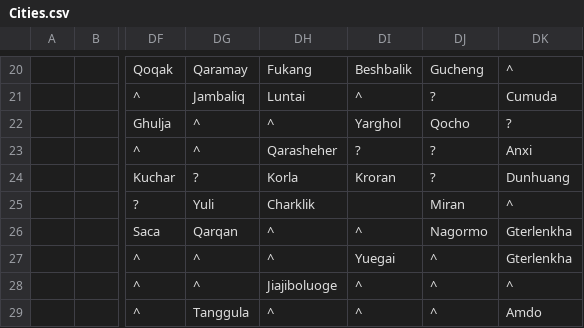
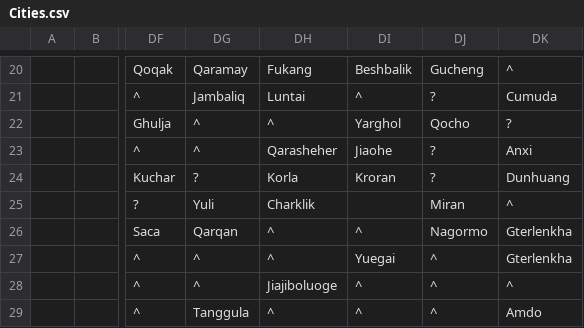
Before and after one commit to proompter-deluxe/Dawn-of-Civilization, a CSV file: Assets/Maps/Cities.csv, drawn as a sheet; only a part is shown, gaps mark what is left out; the diff names each change by its address in the sheet, - before the commit and + after, or states it on an @@ line.

```diff
--- a/Assets/Maps/Cities.csv
+++ b/Assets/Maps/Cities.csv
-DI23: ?
+DI23: Jiaohe
```
Also changed, not shown: Assets/Maps/Translations/Arabic.csv, Assets/Maps/Translations/Byzantine.csv, 7 other files.
